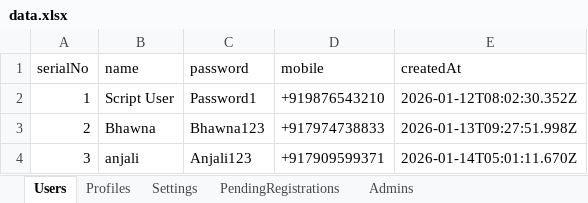
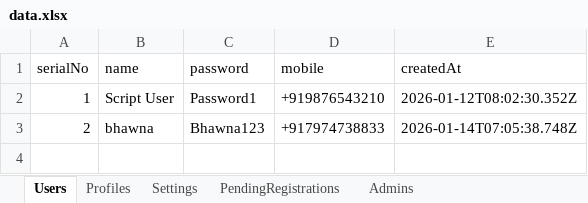
Before and after one commit to saketThoughtwin/profile-operations, an Excel workbook: data.xlsx, sheet Users, drawn as a sheet; values as stored, in another font and other column widths than the file's, no borders; the diff names each change by its address in the sheet, - before the commit and + after, or states it on an @@ line.

```diff
--- a/data.xlsx (sheet Users)
+++ b/data.xlsx (sheet Users)
-B3 (name): Bhawna
+B3 (name): bhawna
-E3 (createdAt): 2026-01-13T09:27:51.998Z
+E3 (createdAt): 2026-01-14T07:05:38.748Z
-row 4: 3 | anjali | Anjali123 | +917909599371 | 2026-01-14T05:01:11.670Z
```
Also changed, not shown: sheet Profiles, sheet Settings, 5 other files.
